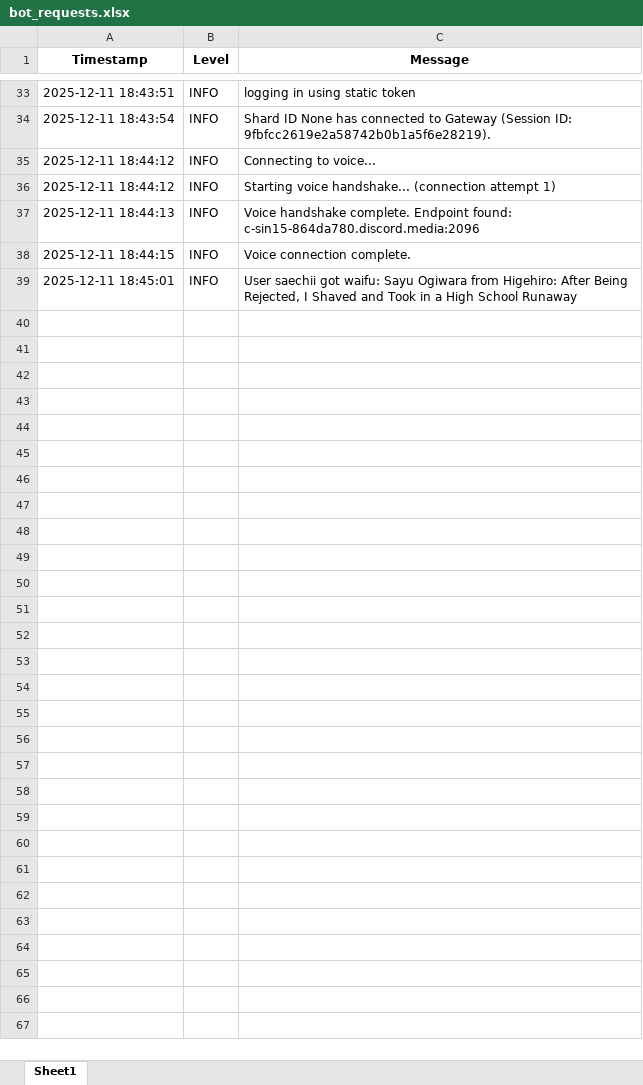
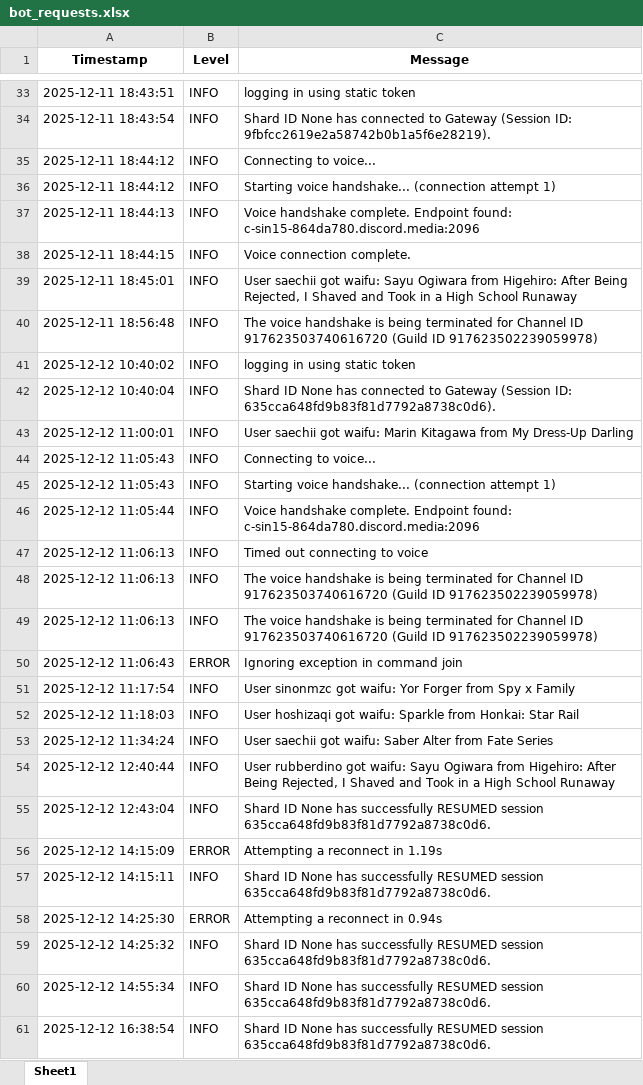
Before and after one commit to Ejre/Shirokane-Bot, an Excel workbook: Code/logs/bot_requests.xlsx, sheet Sheet1, drawn as a sheet; only a part is shown, gaps mark what is left out; values as stored, in another font and other column widths than the file's, no borders; the diff names each change by its address in the sheet, - before the commit and + after, or states it on an @@ line.

```diff
--- a/Code/logs/bot_requests.xlsx (sheet Sheet1)
+++ b/Code/logs/bot_requests.xlsx (sheet Sheet1)
+row 40: 2025-12-11 18:56:48 | INFO | The voice handshake is being terminated for Channel ID 917623503740616720 (Guild ID 917623502239059978)
+row 41: 2025-12-12 10:40:02 | INFO | logging in using static token
+row 42: 2025-12-12 10:40:04 | INFO | Shard ID None has connected to Gateway (Session ID: 635cca648fd9b83f81d7792a8738c0d6).
+row 43: 2025-12-12 11:00:01 | INFO | User saechii got waifu: Marin Kitagawa from My Dress-Up Darling
+row 44: 2025-12-12 11:05:43 | INFO | Connecting to voice...
+row 45: 2025-12-12 11:05:43 | INFO | Starting voice handshake... (connection attempt 1)
+row 46: 2025-12-12 11:05:44 | INFO | Voice handshake complete. Endpoint found: c-sin15-864da780.discord.media:2096
+row 47: 2025-12-12 11:06:13 | INFO | Timed out connecting to voice
+row 48: 2025-12-12 11:06:13 | INFO | The voice handshake is being terminated for Channel ID 917623503740616720 (Guild ID 917623502239059978)
+row 49: 2025-12-12 11:06:13 | INFO | The voice handshake is being terminated for Channel ID 917623503740616720 (Guild ID 917623502239059978)
+row 50: 2025-12-12 11:06:43 | ERROR | Ignoring exception in command join
+row 51: 2025-12-12 11:17:54 | INFO | User sinonmzc got waifu: Yor Forger from Spy x Family
+row 52: 2025-12-12 11:18:03 | INFO | User hoshizaqi got waifu: Sparkle from Honkai: Star Rail
+row 53: 2025-12-12 11:34:24 | INFO | User saechii got waifu: Saber Alter from Fate Series
+row 54: 2025-12-12 12:40:44 | INFO | User rubberdino got waifu: Sayu Ogiwara from Higehiro: After Being Rejected, I Shaved and Took in a High School Runaway
+row 55: 2025-12-12 12:43:04 | INFO | Shard ID None has successfully RESUMED session 635cca648fd9b83f81d7792a8738c0d6.
+row 56: 2025-12-12 14:15:09 | ERROR | Attempting a reconnect in 1.19s
+row 57: 2025-12-12 14:15:11 | INFO | Shard ID None has successfully RESUMED session 635cca648fd9b83f81d7792a8738c0d6.
+row 58: 2025-12-12 14:25:30 | ERROR | Attempting a reconnect in 0.94s
+row 59: 2025-12-12 14:25:32 | INFO | Shard ID None has successfully RESUMED session 635cca648fd9b83f81d7792a8738c0d6.
+row 60: 2025-12-12 14:55:34 | INFO | Shard ID None has successfully RESUMED session 635cca648fd9b83f81d7792a8738c0d6.
+row 61: 2025-12-12 16:38:54 | INFO | Shard ID None has successfully RESUMED session 635cca648fd9b83f81d7792a8738c0d6.
```
Also changed, not shown: 2 other files.
